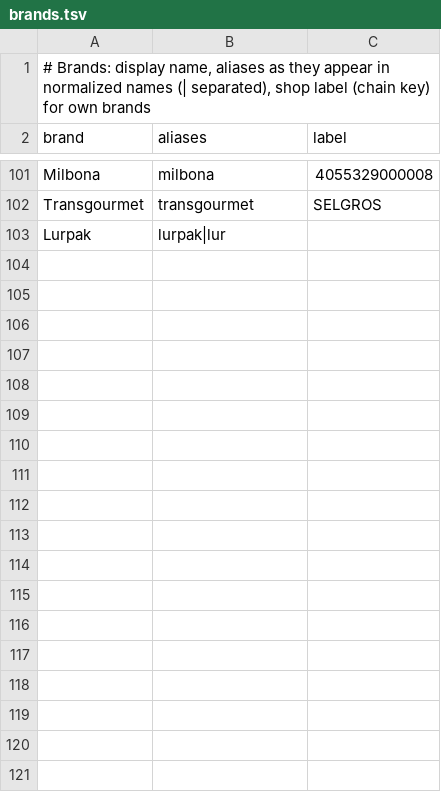
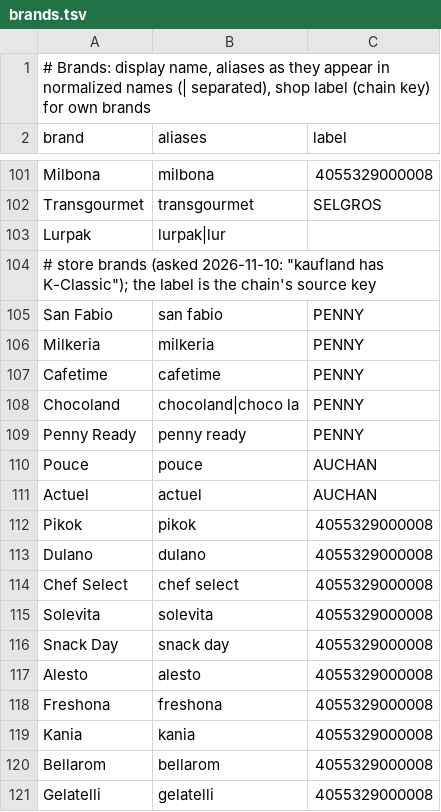
Before and after one commit to Vladdstian/pretbun-robot, a TSV file: catalog/brands.tsv, drawn as a sheet; only a part is shown, gaps mark what is left out; the diff covers the shown part only; the diff names each change by its address in the sheet, - before the commit and + after, or states it on an @@ line.

```diff
--- a/catalog/brands.tsv
+++ b/catalog/brands.tsv
+row 104: # store brands (asked 2026-11-10: "kaufland has K-Classic"); the label is the chain's source key
+row 105: San Fabio | san fabio | PENNY
+row 106: Milkeria | milkeria | PENNY
+row 107: Cafetime | cafetime | PENNY
+row 108: Chocoland | chocoland|choco la | PENNY
+row 109: Penny Ready | penny ready | PENNY
+row 110: Pouce | pouce | AUCHAN
+row 111: Actuel | actuel | AUCHAN
+row 112: Pikok | pikok | 4055329000008
+row 113: Dulano | dulano | 4055329000008
+row 114: Chef Select | chef select | 4055329000008
+row 115: Solevita | solevita | 4055329000008
+row 116: Snack Day | snack day | 4055329000008
+row 117: Alesto | alesto | 4055329000008
+row 118: Freshona | freshona | 4055329000008
+row 119: Kania | kania | 4055329000008
+row 120: Bellarom | bellarom | 4055329000008
+row 121: Gelatelli | gelatelli | 4055329000008
```
Also changed, not shown: 21 added rows and 1 edited cell elsewhere in this file, catalog/abbrev.tsv, catalog/items.tsv, 5 other files.
